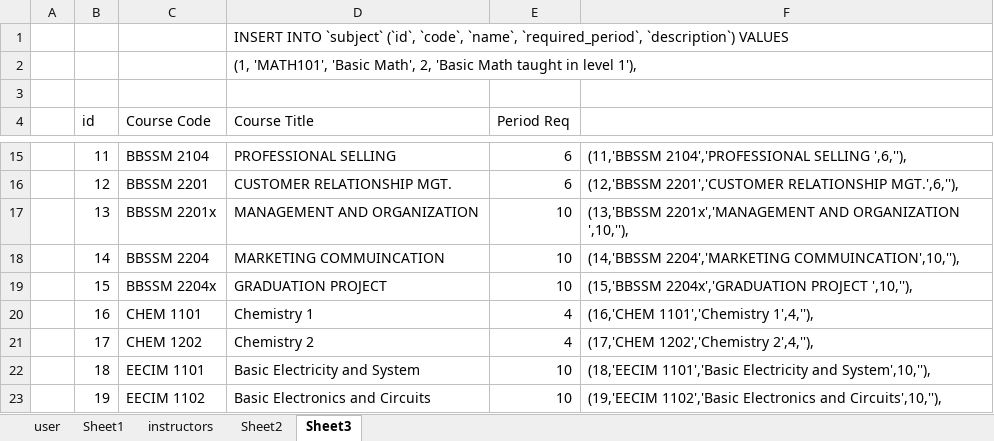
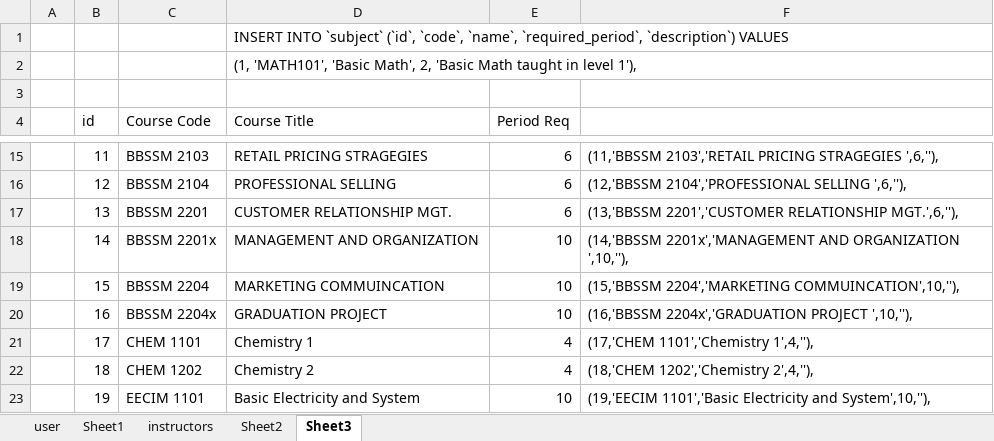
Before and after one commit to ercson-R8/vet-css, an Excel workbook: csv/user.xlsx, sheet Sheet3, drawn as a sheet; only a part is shown, gaps mark what is left out; values as stored, in another font and other column widths than the file's, no borders; the diff covers the shown part only; the diff names each change by its address in the sheet, - before the commit and + after, or states it on an @@ line.

```diff
--- a/csv/user.xlsx (sheet Sheet3)
+++ b/csv/user.xlsx (sheet Sheet3)
-C15 (Course Code): BBSSM 2104
+C15 (Course Code): BBSSM 2103
-D15 (Course Title): PROFESSIONAL SELLING
+D15 (Course Title): RETAIL PRICING STRAGEGIES
-F15: (11,'BBSSM 2104','PROFESSIONAL SELLING ',6,''),
+F15: (11,'BBSSM 2103','RETAIL PRICING STRAGEGIES ',6,''),
-C16 (Course Code): BBSSM 2201
+C16 (Course Code): BBSSM 2104
-D16 (Course Title): CUSTOMER RELATIONSHIP MGT.
+D16 (Course Title): PROFESSIONAL SELLING
-F16: (12,'BBSSM 2201','CUSTOMER RELATIONSHIP MGT.',6,''),
+F16: (12,'BBSSM 2104','PROFESSIONAL SELLING ',6,''),
-C17 (Course Code): BBSSM 2201x
+C17 (Course Code): BBSSM 2201
-D17 (Course Title): MANAGEMENT AND ORGANIZATION
+D17 (Course Title): CUSTOMER RELATIONSHIP MGT.
-E17 (Period Req): 10
+E17 (Period Req): 6
-F17: (13,'BBSSM 2201x','MANAGEMENT AND ORGANIZATION ',10,''),
+F17: (13,'BBSSM 2201','CUSTOMER RELATIONSHIP MGT.',6,''),
-C18 (Course Code): BBSSM 2204
+C18 (Course Code): BBSSM 2201x
-D18 (Course Title): MARKETING COMMUINCATION
+D18 (Course Title): MANAGEMENT AND ORGANIZATION
-F18: (14,'BBSSM 2204','MARKETING COMMUINCATION',10,''),
+F18: (14,'BBSSM 2201x','MANAGEMENT AND ORGANIZATION ',10,''),
-C19 (Course Code): BBSSM 2204x
+C19 (Course Code): BBSSM 2204
-D19 (Course Title): GRADUATION PROJECT
+D19 (Course Title): MARKETING COMMUINCATION
-F19: (15,'BBSSM 2204x','GRADUATION PROJECT ',10,''),
+F19: (15,'BBSSM 2204','MARKETING COMMUINCATION',10,''),
-C20 (Course Code): CHEM 1101
+C20 (Course Code): BBSSM 2204x
-D20 (Course Title): Chemistry 1
+D20 (Course Title): GRADUATION PROJECT
-E20 (Period Req): 4
+E20 (Period Req): 10
-F20: (16,'CHEM 1101','Chemistry 1',4,''),
+F20: (16,'BBSSM 2204x','GRADUATION PROJECT ',10,''),
-C21 (Course Code): CHEM 1202
+C21 (Course Code): CHEM 1101
-D21 (Course Title): Chemistry 2
+D21 (Course Title): Chemistry 1
-F21: (17,'CHEM 1202','Chemistry 2',4,''),
+F21: (17,'CHEM 1101','Chemistry 1',4,''),
-C22 (Course Code): EECIM 1101
+C22 (Course Code): CHEM 1202
-D22 (Course Title): Basic Electricity and System
+D22 (Course Title): Chemistry 2
-E22 (Period Req): 10
+E22 (Period Req): 4
-F22: (18,'EECIM 1101','Basic Electricity and System',10,''),
+F22: (18,'CHEM 1202','Chemistry 2',4,''),
-C23 (Course Code): EECIM 1102
+C23 (Course Code): EECIM 1101
-D23 (Course Title): Basic Electronics and Circuits
+D23 (Course Title): Basic Electricity and System
-F23: (19,'EECIM 1102','Basic Electronics and Circuits',10,''),
+F23: (19,'EECIM 1101','Basic Electricity and System',10,''),
```
Also changed, not shown: 1 added row and 180 edited cells elsewhere in this sheet, 2 other files.
